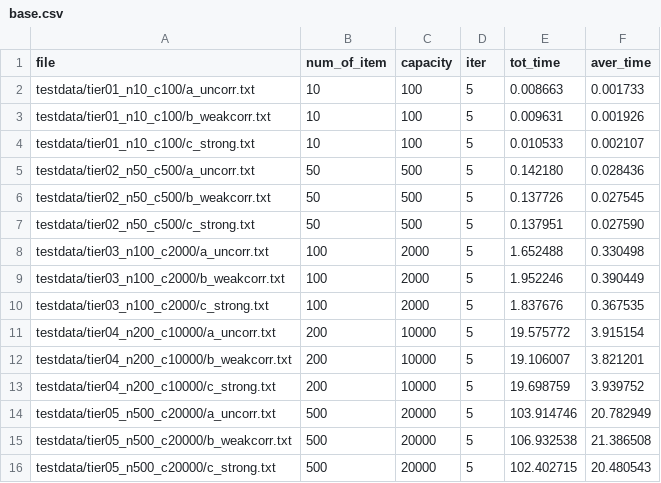
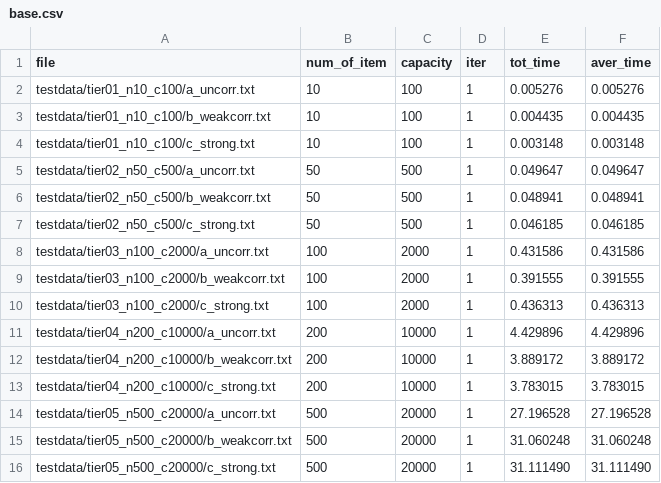
Before and after one commit to NameNotInclude/ads_project2, a CSV file: result/base.csv, drawn as a sheet; only a part is shown; the diff covers the shown part only.

```diff
--- a/result/base.csv
+++ b/result/base.csv
@@ -1,16 +1,16 @@
 file,num_of_item,capacity,iter,tot_time,aver_time
-testdata/tier01_n10_c100/a_uncorr.txt,10,100,5,0.008663,0.001733
-testdata/tier01_n10_c100/b_weakcorr.txt,10,100,5,0.009631,0.001926
-testdata/tier01_n10_c100/c_strong.txt,10,100,5,0.010533,0.002107
-testdata/tier02_n50_c500/a_uncorr.txt,50,500,5,0.142180,0.028436
-testdata/tier02_n50_c500/b_weakcorr.txt,50,500,5,0.137726,0.027545
-testdata/tier02_n50_c500/c_strong.txt,50,500,5,0.137951,0.027590
-testdata/tier03_n100_c2000/a_uncorr.txt,100,2000,5,1.652488,0.330498
-testdata/tier03_n100_c2000/b_weakcorr.txt,100,2000,5,1.952246,0.390449
-testdata/tier03_n100_c2000/c_strong.txt,100,2000,5,1.837676,0.367535
-testdata/tier04_n200_c10000/a_uncorr.txt,200,10000,5,19.575772,3.915154
-testdata/tier04_n200_c10000/b_weakcorr.txt,200,10000,5,19.106007,3.821201
-testdata/tier04_n200_c10000/c_strong.txt,200,10000,5,19.698759,3.939752
-testdata/tier05_n500_c20000/a_uncorr.txt,500,20000,5,103.914746,20.782949
-testdata/tier05_n500_c20000/b_weakcorr.txt,500,20000,5,106.932538,21.386508
-testdata/tier05_n500_c20000/c_strong.txt,500,20000,5,102.402715,20.480543
+testdata/tier01_n10_c100/a_uncorr.txt,10,100,1,0.005276,0.005276
+testdata/tier01_n10_c100/b_weakcorr.txt,10,100,1,0.004435,0.004435
+testdata/tier01_n10_c100/c_strong.txt,10,100,1,0.003148,0.003148
+testdata/tier02_n50_c500/a_uncorr.txt,50,500,1,0.049647,0.049647
+testdata/tier02_n50_c500/b_weakcorr.txt,50,500,1,0.048941,0.048941
+testdata/tier02_n50_c500/c_strong.txt,50,500,1,0.046185,0.046185
+testdata/tier03_n100_c2000/a_uncorr.txt,100,2000,1,0.431586,0.431586
+testdata/tier03_n100_c2000/b_weakcorr.txt,100,2000,1,0.391555,0.391555
+testdata/tier03_n100_c2000/c_strong.txt,100,2000,1,0.436313,0.436313
+testdata/tier04_n200_c10000/a_uncorr.txt,200,10000,1,4.429896,4.429896
+testdata/tier04_n200_c10000/b_weakcorr.txt,200,10000,1,3.889172,3.889172
+testdata/tier04_n200_c10000/c_strong.txt,200,10000,1,3.783015,3.783015
+testdata/tier05_n500_c20000/a_uncorr.txt,500,20000,1,27.196528,27.196528
+testdata/tier05_n500_c20000/b_weakcorr.txt,500,20000,1,31.060248,31.060248
+testdata/tier05_n500_c20000/c_strong.txt,500,20000,1,31.111490,31.111490
```
Also changed, not shown: 42 edited cells elsewhere in this file, result/bound.csv, result/dominance.csv, 8 other files.
